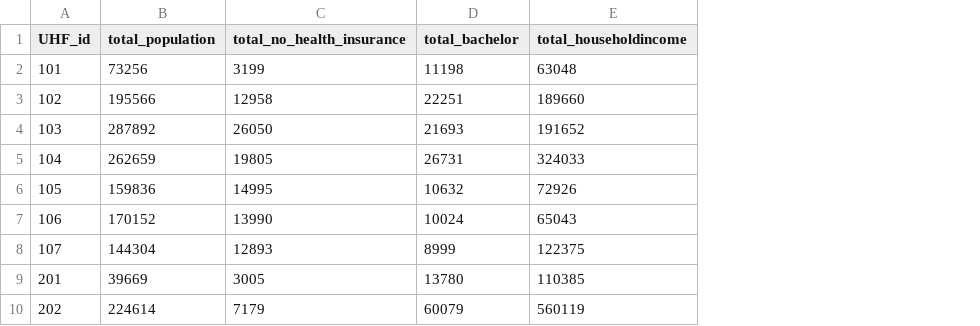
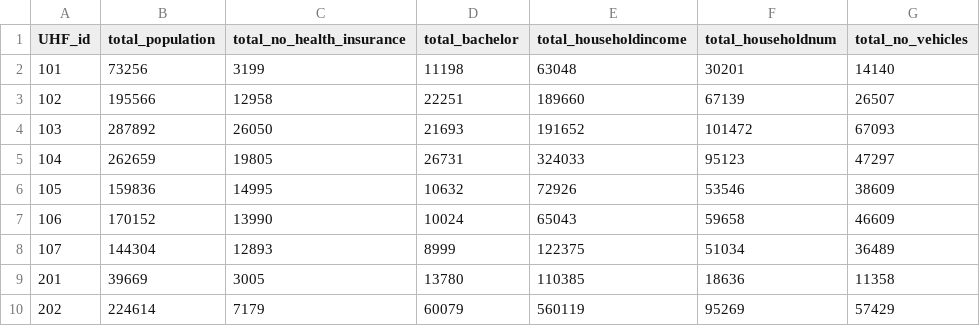
Before and after one commit to huanyuchen0823/mapping, a CSV file: 2_output/uhf_summary.csv, drawn as a sheet; only a part is shown; the diff names each change by its address in the sheet, - before the commit and + after, or states it on an @@ line.

```diff
--- a/2_output/uhf_summary.csv
+++ b/2_output/uhf_summary.csv
+column F (total_householdnum), rows 2-10: 30201 | 67139 | 101472 | 95123 | 53546 | 59658 | 51034 | 18636 | 95269
+column G (total_no_vehicles), rows 2-10: 14140 | 26507 | 67093 | 47297 | 38609 | 46609 | 36489 | 11358 | 57429
```
Also changed, not shown: 3 other files.
